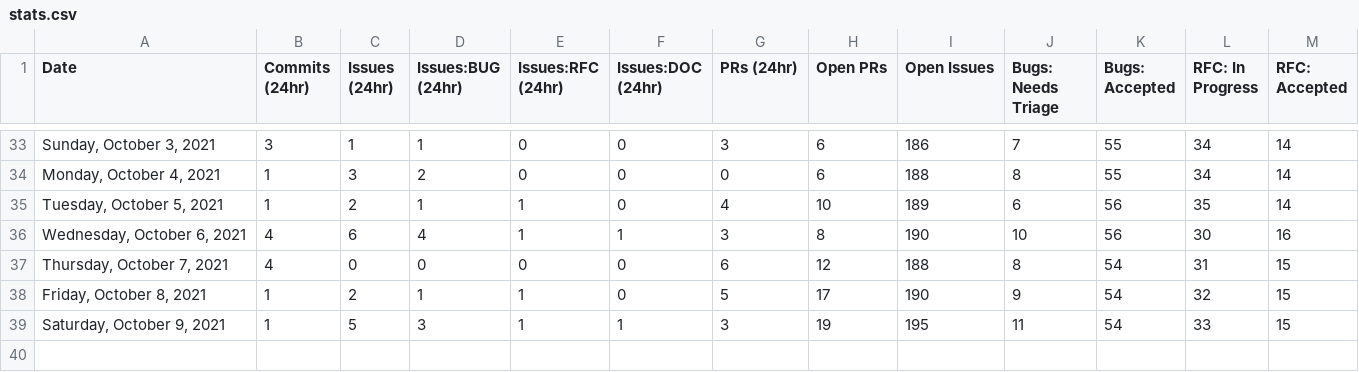
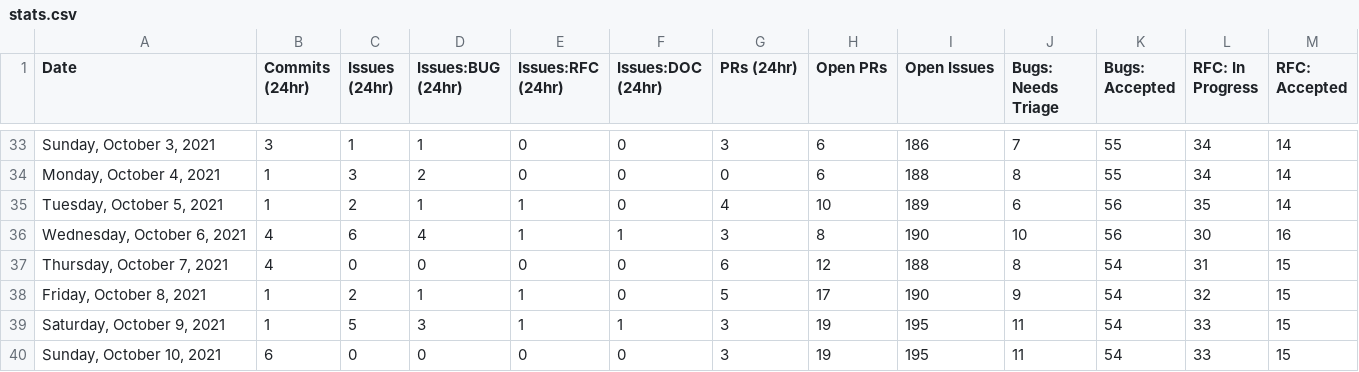
Before and after one commit to palmiak/astro, a CSV file: scripts/stats/stats.csv, drawn as a sheet; only a part is shown, gaps mark what is left out; rows hold the shown columns only; the diff names each change by its address in the sheet, - before the commit and + after, or states it on an @@ line.

```diff
--- a/scripts/stats/stats.csv
+++ b/scripts/stats/stats.csv
+row 40: Sunday, October 10, 2021 | 6 | 0 | 0 | 0 | 0 | 3 | 19 | 195 | 11 | 54 | 33 | 15
```
